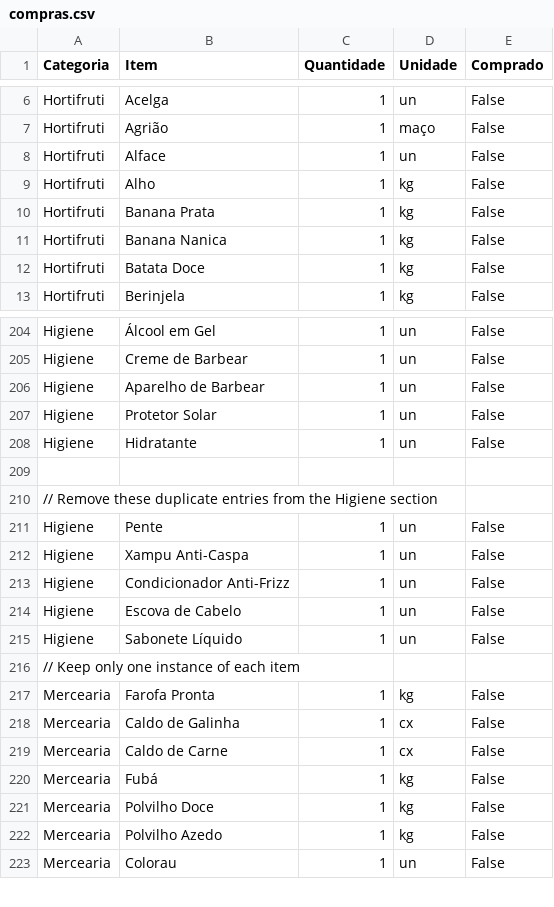
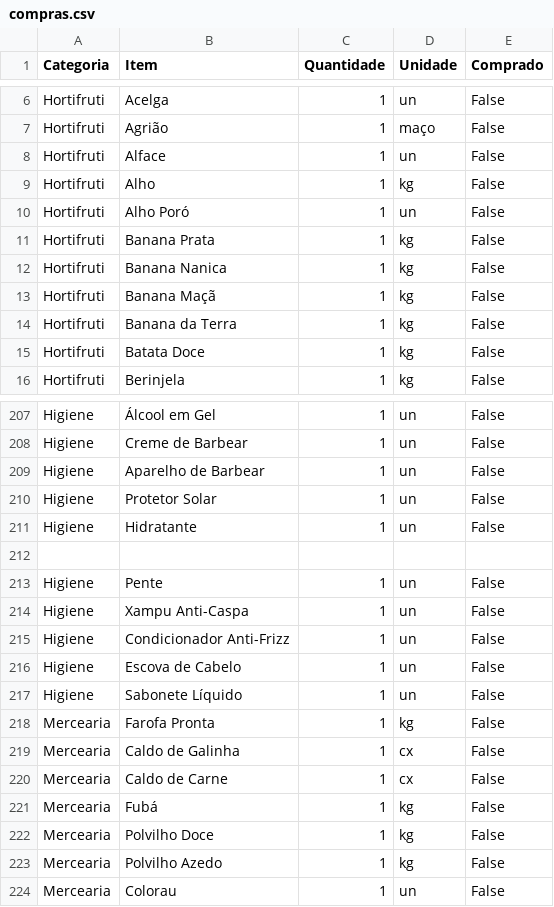
Before and after one commit to dreduardocruz/lista_compras, a CSV file: compras.csv, drawn as a sheet; only a part is shown, gaps mark what is left out.

```diff
--- a/compras.csv
+++ b/compras.csv
@@ -9,4 +9,7 @@ Hortifruti,Alface,1,un,False
 Hortifruti,Alho,1,kg,False
+Hortifruti,Alho Poró,1,un,False
 Hortifruti,Banana Prata,1,kg,False
 Hortifruti,Banana Nanica,1,kg,False
+Hortifruti,Banana Maçã,1,kg,False
+Hortifruti,Banana da Terra,1,kg,False
 Hortifruti,Batata Doce,1,kg,False
@@ -209,3 +212,2 @@ Higiene,Hidratante,1,un,False
 
-// Remove these duplicate entries from the Higiene section
 Higiene,Pente,1,un,False
@@ -215,3 +217,2 @@ Higiene,Escova de Cabelo,1,un,False
 Higiene,Sabonete Líquido,1,un,False
-// Keep only one instance of each item
 Mercearia,Farofa Pronta,1,kg,False
```
Also changed, not shown: 1 other file.
